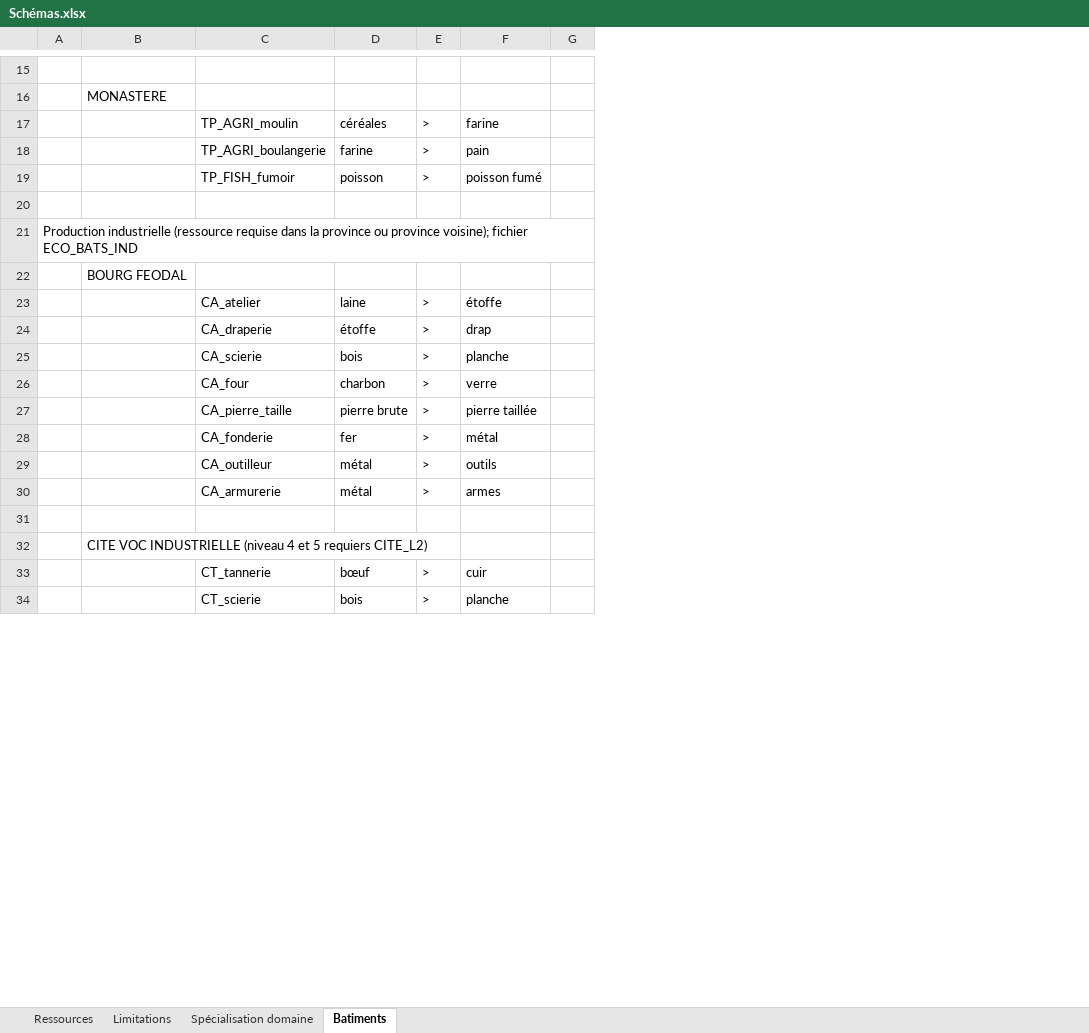
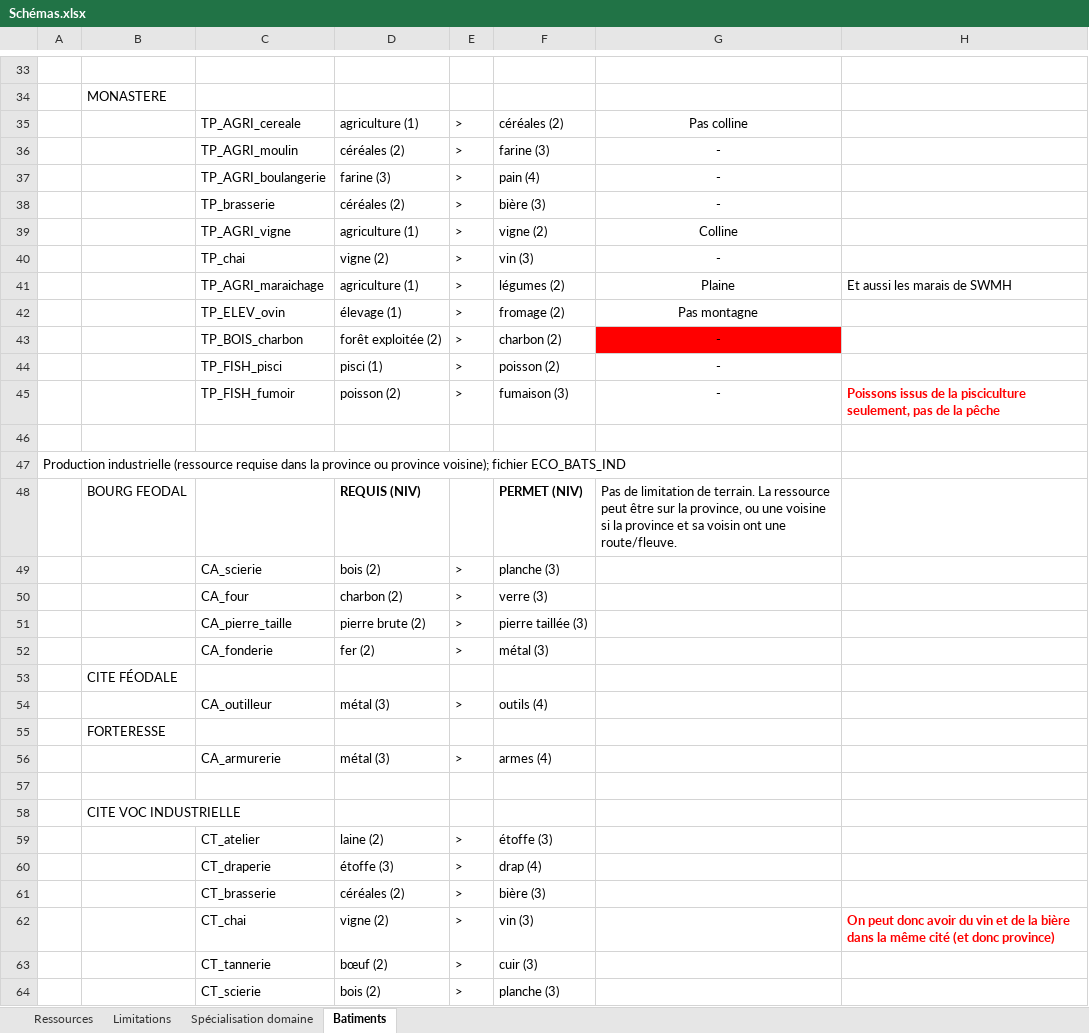
Before and after one commit to ArkoG/L3T, an Excel workbook: Schémas.xlsx, sheet Batiments, drawn as a sheet; only a part is shown, gaps mark what is left out; values as stored, in another font and other column widths than the file's, no borders; conditional formats not drawn; removed rows and columns are numbered as before the commit, all else as after; the diff covers the shown part only; the diff names each change by its address in the sheet, - before the commit and + after, or states it on an @@ line.

Commit message:
Update schéma
- Update the table of the ore limitation
- Update the building sheet by enumerating all the production buildings

```diff
--- a/Schémas.xlsx (sheet Batiments)
+++ b/Schémas.xlsx (sheet Batiments)
-column D, rows 17-19: céréales | farine | poisson; rows 25-34: bois | charbon | pierre brute | fer | métal | métal |  |  | bœuf | bois
+column D, rows 36-37: céréales (2) | farine (3); rows 45-52: poisson (2) |  |  | REQUIS (NIV) | bois (2) | charbon (2) | pierre brute (2) | fer (2); row 54: métal (3); row 56: métal (3); rows 63-64: bœuf (2) | bois (2)
-column F, rows 17-19: farine | pain | poisson fumé; rows 25-34: planche | verre | pierre taillée | métal | outils | armes |  |  | cuir | planche
-column G, empty
+column F, rows 36-37: farine (3) | pain (4); rows 45-52: fumaison (3) |  |  | PERMET (NIV) | planche (3) | verre (3) | pierre taillée (3) | métal (3); row 54: outils (4); row 56: armes (4); rows 63-64: cuir (3) | planche (3)
+column G, rows 36-37: - | -; rows 45-48: - |  |  | Pas de limitation de terrain. La ressource peut être sur la province, ou une voisine si la province et sa voisin ont une route/fleuve.
+column H, row 45: Poissons issus de la pisciculture seulement, pas de la pêche
+row 35:  |  | TP_AGRI_cereale | agriculture (1) | > | céréales (2) | Pas colline
+row 38:  |  | TP_brasserie | céréales (2) | > | bière (3) | -
+row 39:  |  | TP_AGRI_vigne | agriculture (1) | > | vigne (2) | Colline
+row 40:  |  | TP_chai | vigne (2) | > | vin (3) | -
+row 41:  |  | TP_AGRI_maraichage | agriculture (1) | > | légumes (2) | Plaine | Et aussi les marais de SWMH
+row 42:  |  | TP_ELEV_ovin | élevage (1) | > | fromage (2) | Pas montagne
+row 43:  |  | TP_BOIS_charbon | forêt exploitée (2) | > | charbon (2) | -
+row 44:  |  | TP_FISH_pisci | pisci (1) | > | poisson (2) | -
-row 23:  |  | CA_atelier | laine | > | étoffe
-row 24:  |  | CA_draperie | étoffe | > | drap
+row 53:  | CITE FÉODALE
+row 55:  | FORTERESSE
-B58: CITE VOC INDUSTRIELLE (niveau 4 et 5 requiers CITE_L2)
+B58: CITE VOC INDUSTRIELLE
@@ row 47 moved to row 59: CT_atelier @@
@@ row 48 moved to row 60: CT_draperie @@
+row 61:  |  | CT_brasserie | céréales (2) | > | bière (3)
+row 62:  |  | CT_chai | vigne (2) | > | vin (3) |  | On peut donc avoir du vin et de la bière dans la même cité (et donc province)
```
Also changed, not shown: 22 added rows, 10 removed rows, 1 moved row and merged cells elsewhere in this sheet, sheet Limitations, charts or pictures.
